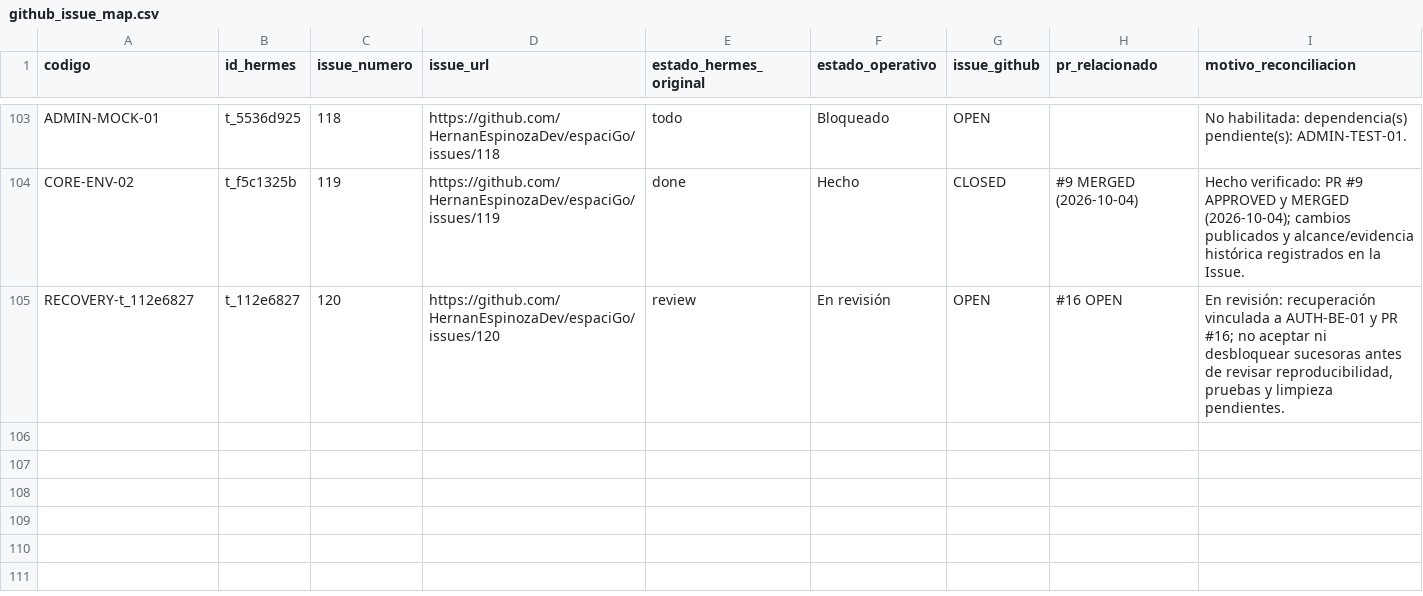
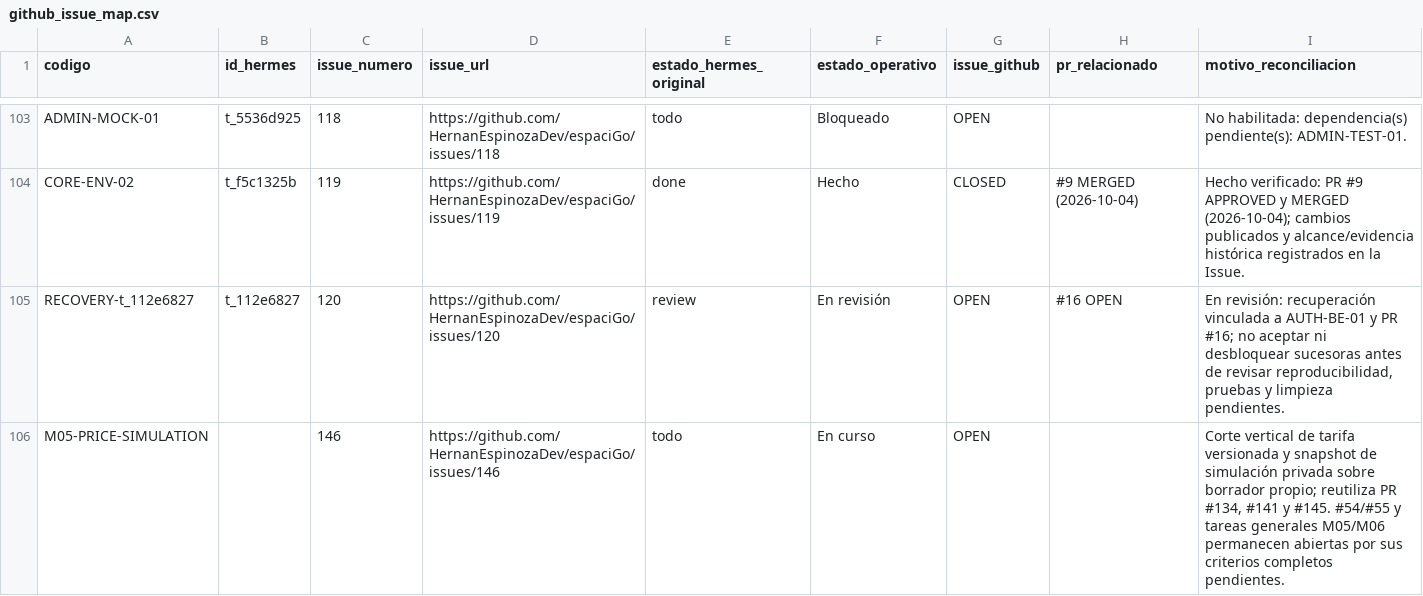
Before and after one commit to HernanEspinozaDev/espaciGo, a CSV file: planning/github_issue_map.csv, drawn as a sheet; only a part is shown, gaps mark what is left out.

Commit message:
M05: versionar tarifas y simular precios privados

```diff
--- a/planning/github_issue_map.csv
+++ b/planning/github_issue_map.csv
@@ -105 +105,2 @@ CORE-ENV-02,t_f5c1325b,119,https://github.com/HernanEspinozaDev/espaciGo/issues/
 RECOVERY-t_112e6827,t_112e6827,120,https://github.com/HernanEspinozaDev/espaciGo/issues/120,review,En revisión,OPEN,#16 OPEN,"En revisión: recuperación vinculada a AUTH-BE-01 y PR #16; no aceptar ni desbloquear sucesoras antes de revisar reproducibilidad, pruebas y limpieza pendientes."
+M05-PRICE-SIMULATION,,146,https://github.com/HernanEspinozaDev/espaciGo/issues/146,todo,En curso,OPEN,,"Corte vertical de tarifa versionada y snapshot de simulación privada sobre borrador propio; reutiliza PR #134, #141 y #145. #54/#55 y tareas generales M05/M06 permanecen abiertas por sus criterios completos pendientes."
```
Also changed, not shown: 18 other files.
